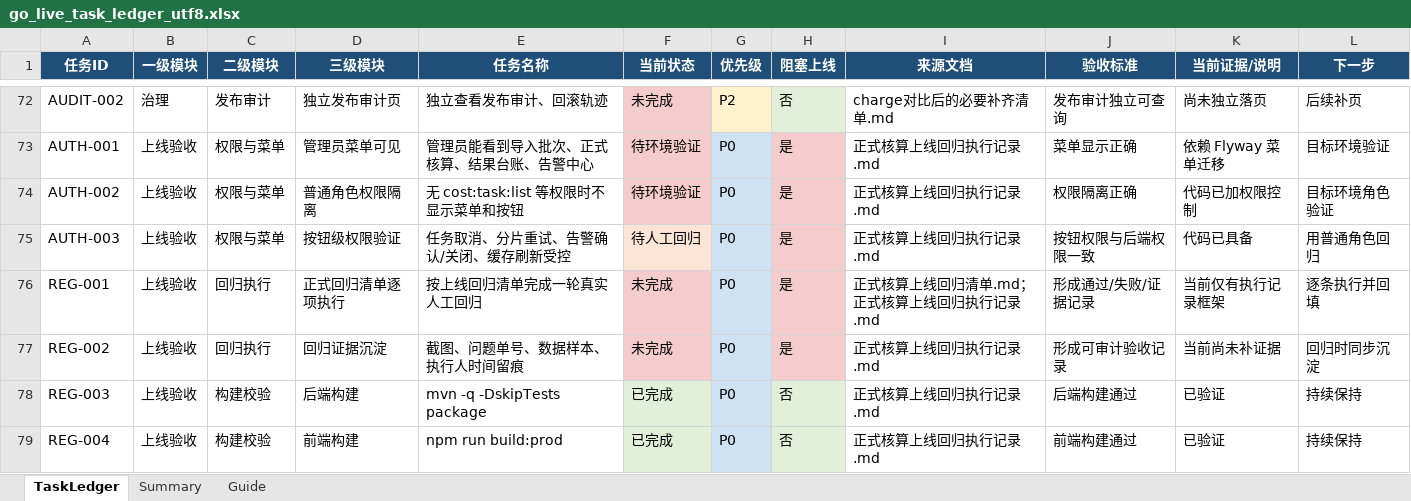
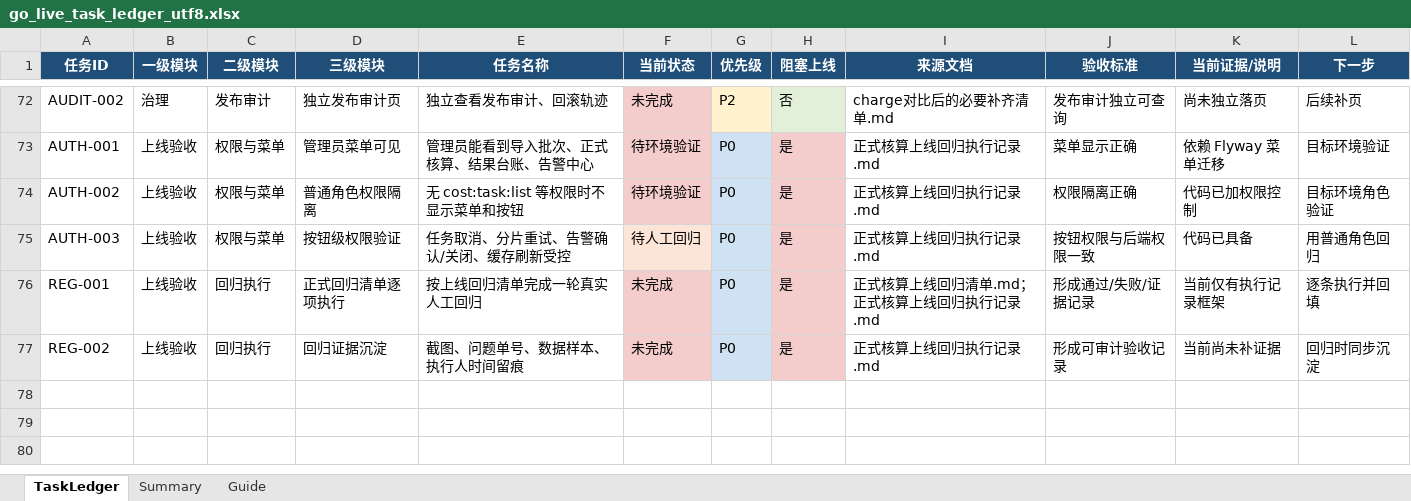
Before and after one commit to GitFhw/cost_platform, an Excel workbook: docs/go_live_task_ledger_utf8.xlsx, sheet TaskLedger, drawn as a sheet; only a part is shown, gaps mark what is left out; values as stored, in another font and other column widths than the file's, no borders; table styles not drawn; the diff covers the shown part only; the diff names each change by its address in the sheet, - before the commit and + after, or states it on an @@ line.

```diff
--- a/docs/go_live_task_ledger_utf8.xlsx (sheet TaskLedger)
+++ b/docs/go_live_task_ledger_utf8.xlsx (sheet TaskLedger)
@@ row 78 hidden: REG-003 | 上线验收 | 构建校验 | 后端构建 | mvn -q -DskipTests package | 已完成 | P0 | 否 | 正式核算上线回归执行记录.md | 后端构建通过 | 已验证 | 持续保持 @@
@@ row 79 hidden: REG-004 | 上线验收 | 构建校验 | 前端构建 | npm run build:prod | 已完成 | P0 | 否 | 正式核算上线回归执行记录.md | 前端构建通过 | 已验证 | 持续保持 @@
```
Also changed, not shown: 40 hidden or unhidden rows elsewhere in this sheet, 10 other files.
